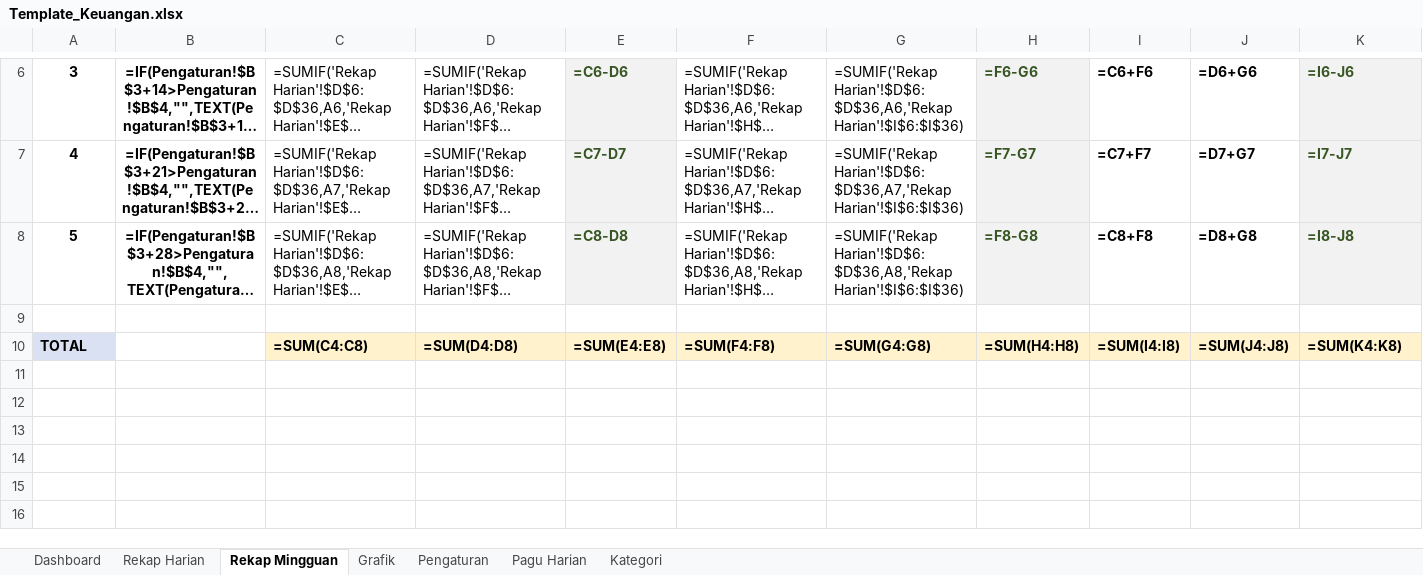
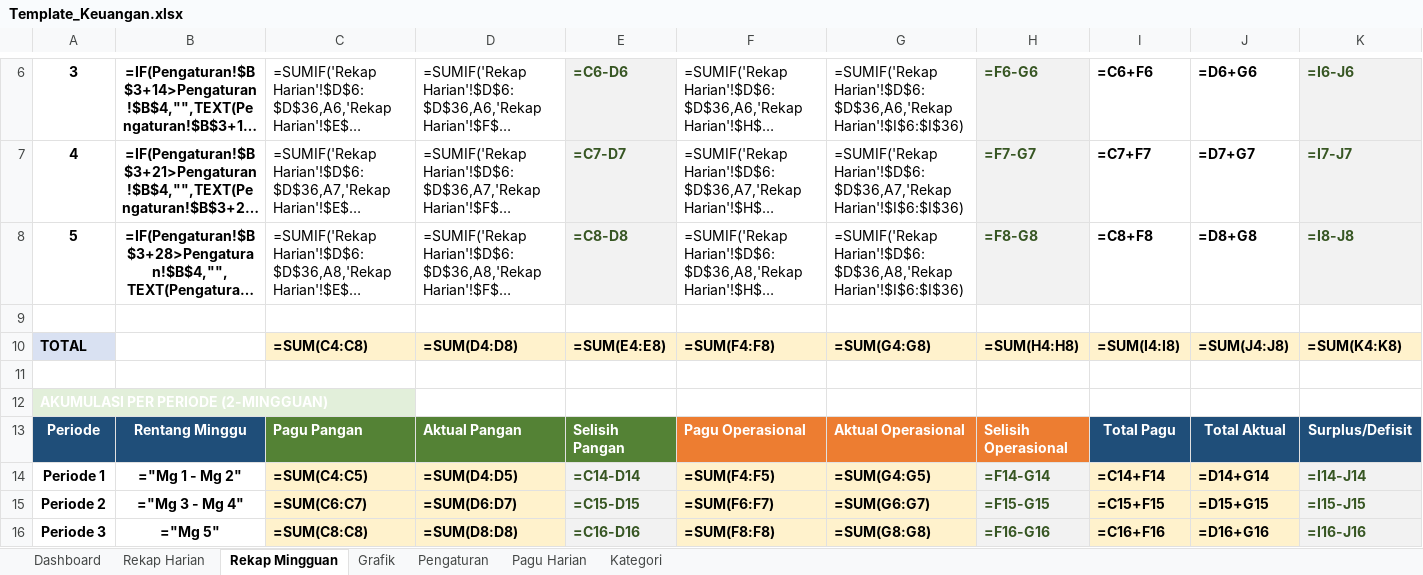
Before and after one commit to sppgbattuwinangun-lang/Claude, an Excel workbook: Template_Keuangan.xlsx, sheet Rekap Mingguan, drawn as a sheet; only a part is shown, gaps mark what is left out; long unchanged cells end in …; values as stored, in another font and other column widths than the file's, no borders; formulas without a stored value are shown as written; conditional formats not drawn; rows hold the shown columns only; the diff names each change by its address in the sheet, - before the commit and + after, or states it on an @@ line.

Commit message:
Rekap Mingguan: tambah tabel Akumulasi Per Periode 2-Mingguan
Di bawah tabel mingguan sekarang ada section 'AKUMULASI PER PERIODE
(2-MINGGUAN)' yang menggabungkan 2 minggu jadi 1 periode:
- Periode 1 = Minggu 1 + Minggu 2
- Periode 2 = Minggu 3 + Minggu 4
- Periode 3 = Minggu 5 (sendiri karena jumlah minggu ganjil)

Setiap periode punya semua kolom lengkap:
- Pagu Pangan (akumulasi 2 minggu) + Aktual + Selisih
- Pagu Operasional (akumulasi 2 minggu) + Aktual + Selisih
- Total Pagu + Total Aktual + Surplus/Defisit
- Status Periode: SURPLUS / DEFISIT / AMAN dengan warna otomatis
  (pakai conditional formatting sama seperti status mingguan)

Jadi user bisa langsung tau per 2 minggu itu surplus atau defisit,
tanpa perlu hitung manual.

```diff
--- a/Template_Keuangan.xlsx (sheet Rekap Mingguan)
+++ b/Template_Keuangan.xlsx (sheet Rekap Mingguan)
+row 11: (empty)
+row 12: AKUMULASI PER PERIODE (2-MINGGUAN)
+row 13: Periode | Rentang Minggu | Pagu Pangan | Aktual Pangan | Selisih Pangan | Pagu Operasional | Aktual Operasional | Selisih Operasional | Total Pagu | Total Aktual | Surplus/Defisit
+row 14: Periode 1 | ="Mg 1 - Mg 2" | =SUM(C4:C5) | =SUM(D4:D5) | =C14-D14 | =SUM(F4:F5) | =SUM(G4:G5) | =F14-G14 | =C14+F14 | =D14+G14 | =I14-J14
+row 15: Periode 2 | ="Mg 3 - Mg 4" | =SUM(C6:C7) | =SUM(D6:D7) | =C15-D15 | =SUM(F6:F7) | =SUM(G6:G7) | =F15-G15 | =C15+F15 | =D15+G15 | =I15-J15
+row 16: Periode 3 | ="Mg 5" | =SUM(C8:C8) | =SUM(D8:D8) | =C16-D16 | =SUM(F8:F8) | =SUM(G8:G8) | =F16-G16 | =C16+F16 | =D16+G16 | =I16-J16
```
Also changed, not shown: 1 other file.
